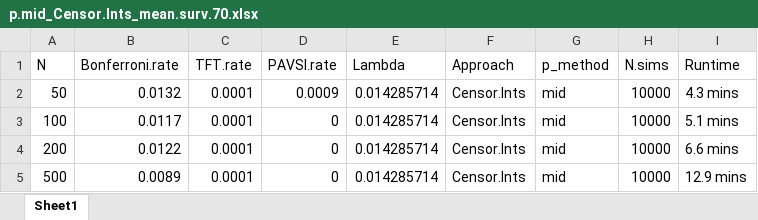
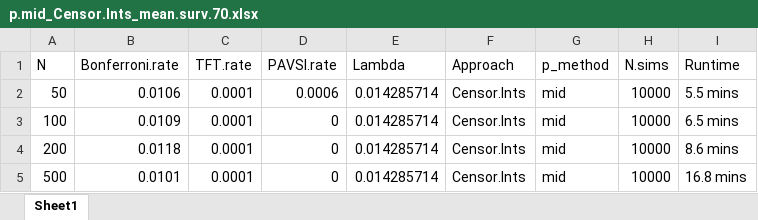
Before and after one commit to Ben-L-Stats/BITsurv, an Excel workbook: Simulation/Results/p.mid_Censor.Ints_mean.surv.70.xlsx, sheet Sheet1, drawn as a sheet; values as stored, in another font and other column widths than the file's, no borders; the diff names each change by its address in the sheet, - before the commit and + after, or states it on an @@ line.

```diff
--- a/Simulation/Results/p.mid_Censor.Ints_mean.surv.70.xlsx (sheet Sheet1)
+++ b/Simulation/Results/p.mid_Censor.Ints_mean.surv.70.xlsx (sheet Sheet1)
-B2 (Bonferroni.rate): 0.0132
+B2 (Bonferroni.rate): 0.0106
-D2 (PAVSI.rate): 0.0009
+D2 (PAVSI.rate): 0.0006
-I2 (Runtime): 4.3 mins
+I2 (Runtime): 5.5 mins
-B3 (Bonferroni.rate): 0.0117
+B3 (Bonferroni.rate): 0.0109
-I3 (Runtime): 5.1 mins
+I3 (Runtime): 6.5 mins
-B4 (Bonferroni.rate): 0.0122
+B4 (Bonferroni.rate): 0.0118
-I4 (Runtime): 6.6 mins
+I4 (Runtime): 8.6 mins
-B5 (Bonferroni.rate): 0.0089
+B5 (Bonferroni.rate): 0.0101
-I5 (Runtime): 12.9 mins
+I5 (Runtime): 16.8 mins
```
Also changed, not shown: Simulation/Results/p.mid_Censor.Ints_mean.surv.10.xlsx, Simulation/Results/p.rand_Censor.Ints_mean.surv.10.xlsx, 11 other files.
